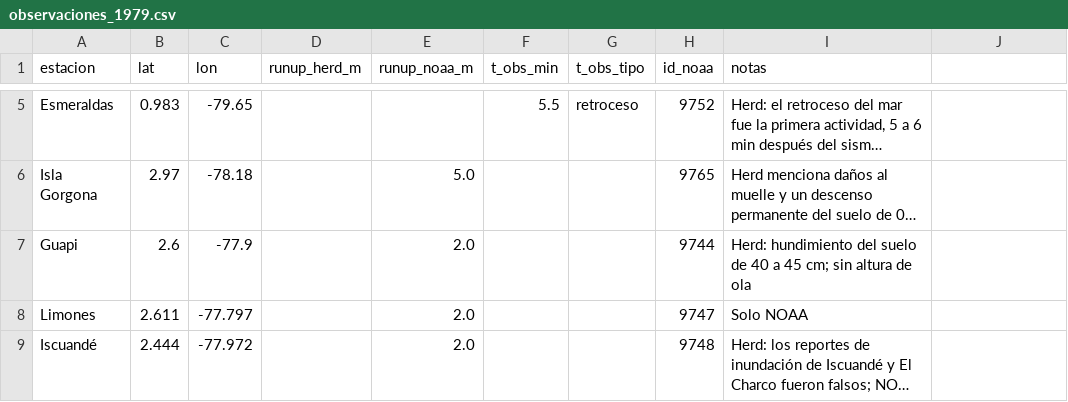
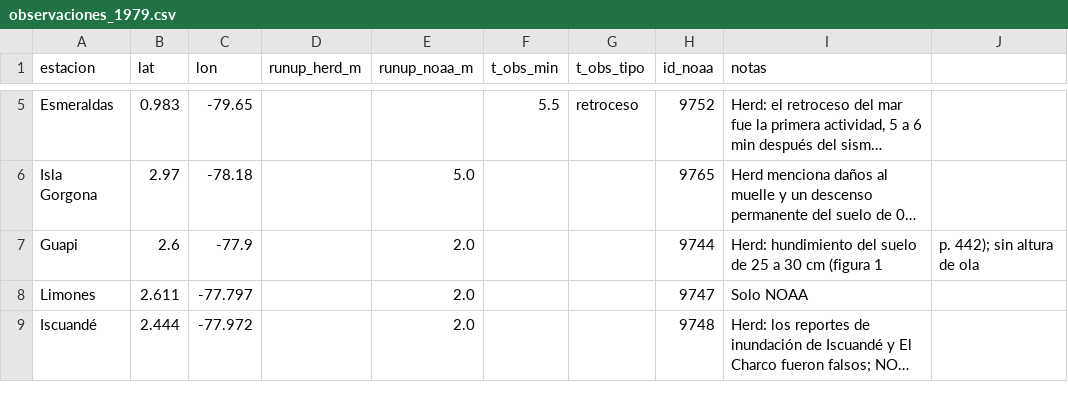
Before and after one commit to scr-ungrd/cuadernos-reproducibles-crc002, a CSV file: data/observaciones_1979.csv, drawn as a sheet; only a part is shown, gaps mark what is left out; long unchanged cells end in …; the diff names each change by its address in the sheet, - before the commit and + after, or states it on an @@ line.

```diff
--- a/data/observaciones_1979.csv
+++ b/data/observaciones_1979.csv
-I7 (notas): …suelo de 40 a 45 cm; sin altura de ola
+I7 (notas): …suelo de 25 a 30 cm (figura 1
-J7: (empty)
+J7: p. 442); sin altura de ola
```
Also changed, not shown: metadata/data_catalog.csv, metadata/descargas.csv, 10 other files.
